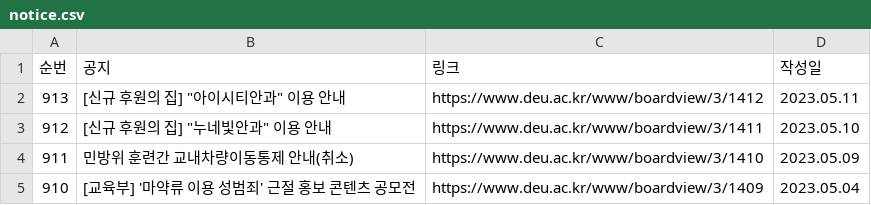
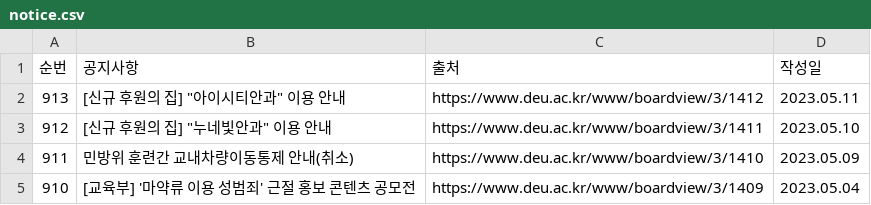
Before and after one commit to bat0623/deu.school.langchain, a CSV file: static/notice.csv, drawn as a sheet; only a part is shown.

```diff
--- a/static/notice.csv
+++ b/static/notice.csv
@@ -1,2 +1,2 @@
-순번,공지,링크,작성일
+순번,공지사항,출처,작성일
 913,"[신규 후원의 집] ""아이시티안과"" 이용 안내  ",https://www.deu.ac.kr/www/boardview/3/1412,2023.05.11
```
Also changed, not shown: static/campusFloor.csv, static/menual.csv, 12 other files.
